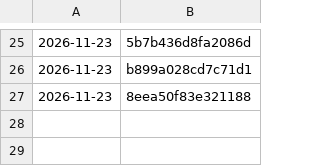
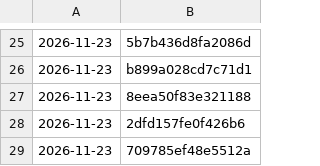
Before and after one commit to tiranno06/jt-auto, a TSV file: decors/utilises.tsv, drawn as a sheet; only a part is shown, gaps mark what is left out; the diff names each change by its address in the sheet, - before the commit and + after, or states it on an @@ line.

```diff
--- a/decors/utilises.tsv
+++ b/decors/utilises.tsv
+row 28: 2026-11-23 | 2dfd157fe0f426b6
+row 29: 2026-11-23 | 709785ef48e5512a
```
Also changed, not shown: decors/index.tsv, 15 other files.
